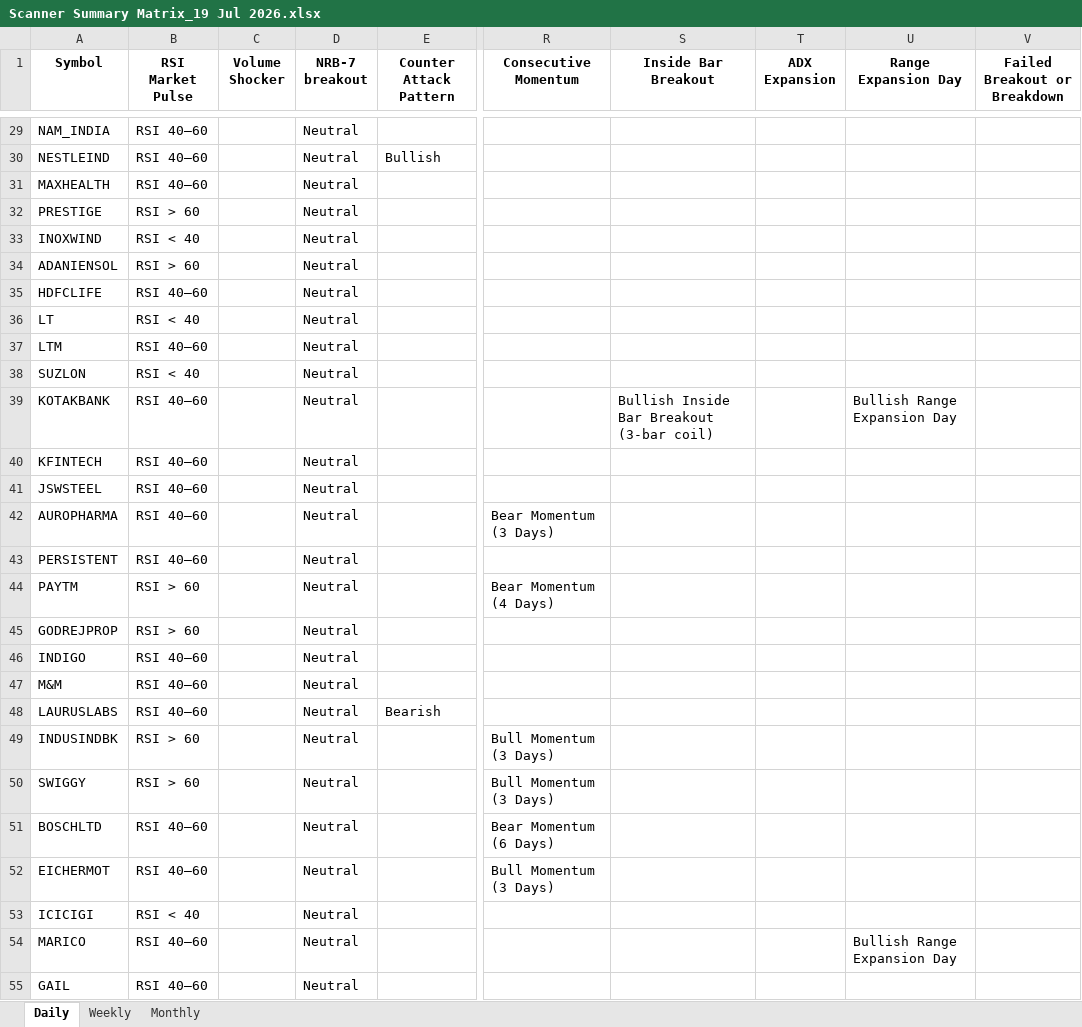
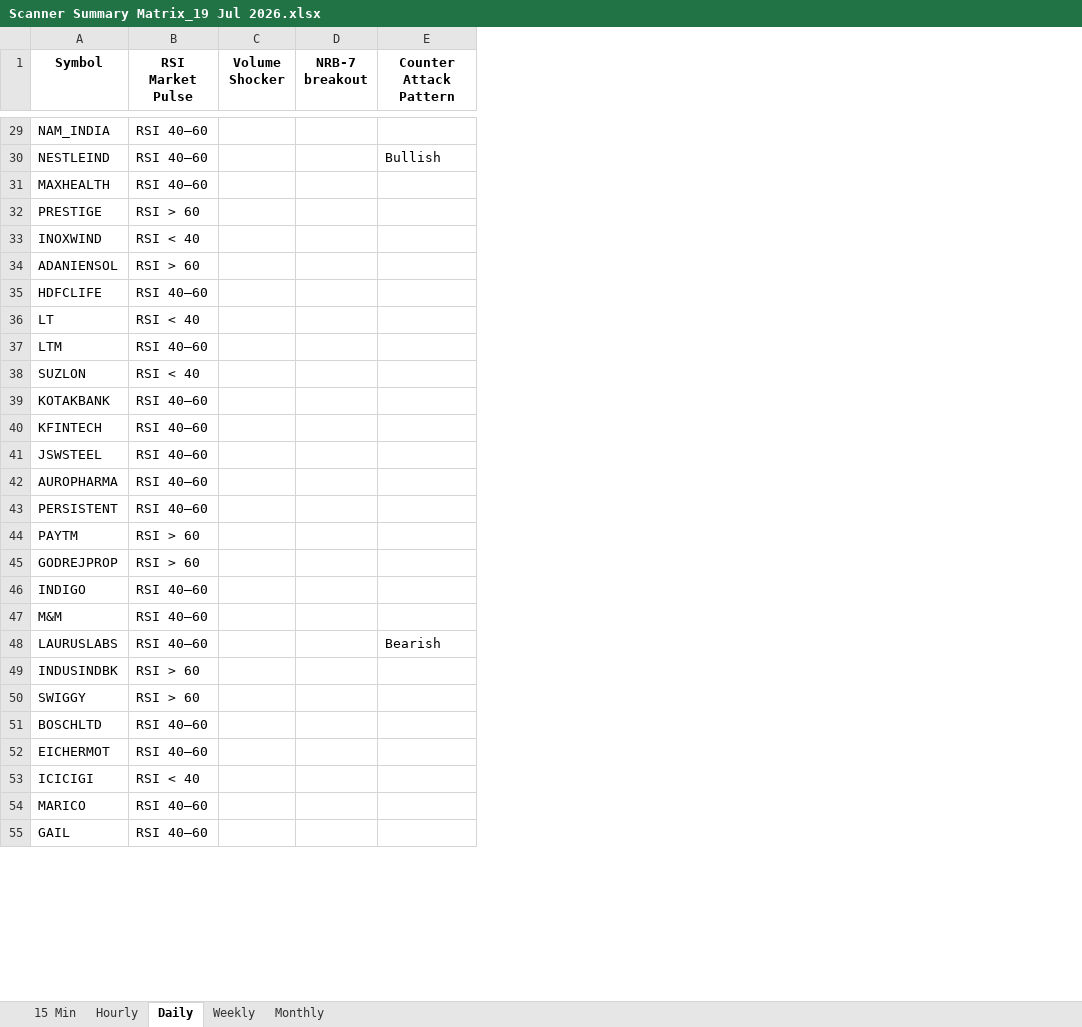
Before and after one commit to EGAVSIV/MULTIS, an Excel workbook: Output/Scanner Summary Matrix_19 Jul 2026.xlsx, sheet Daily, drawn as a sheet; only a part is shown, gaps mark what is left out; values as stored, in another font and other column widths than the file's, no borders; the diff covers the shown part only; the diff names each change by its address in the sheet, - before the commit and + after, or states it on an @@ line.

```diff
--- a/Output/Scanner Summary Matrix_19 Jul 2026.xlsx (sheet Daily)
+++ b/Output/Scanner Summary Matrix_19 Jul 2026.xlsx (sheet Daily)
+sheet tab: 15 Min
+sheet tab: Hourly
-column R (Consecutive Momentum), rows 42-52: Bear Momentum (3 Days) |  | Bear Momentum (4 Days) |  |  |  |  | Bull Momentum (3 Days) | Bull Momentum (3 Days) | Bear Momentum (6 Days) | Bull Momentum (3 Days)
-column S (Inside Bar Breakout), row 39: Bullish Inside Bar Breakout (3-bar coil)
-column T (ADX Expansion), empty
-column U (Range Expansion Day), rows 39-54: Bullish Range Expansion Day |  |  |  |  |  |  |  |  |  |  |  |  |  |  | Bullish Range Expansion Day
-column V (Failed Breakout or Breakdown), empty
-D29:D55 (NRB-7 breakout): Neutral
+D29:D55 (NRB-7 breakout): (empty)
```
Also changed, not shown: 198 edited cells elsewhere in this sheet, sheet Weekly, sheet Monthly, Output/Daily Scan_19 Jul 2026.xlsx, Output/Hourly Scan_19 Jul 2026.xlsx, 5 other files.
